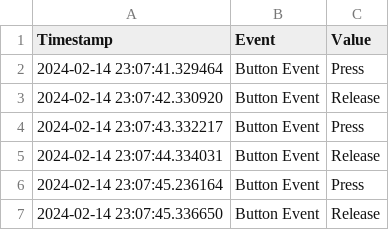
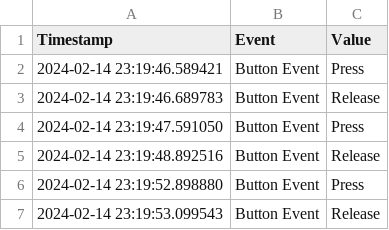
Before and after one commit to jordan-deitsch/RPi_Test, a CSV file: csv/event_log.csv, drawn as a sheet.

```diff
--- a/csv/event_log.csv
+++ b/csv/event_log.csv
@@ -1,7 +1,7 @@
 Timestamp,Event,Value
-2024-02-14 23:07:41.329464,Button Event,Press
-2024-02-14 23:07:42.330920,Button Event,Release
-2024-02-14 23:07:43.332217,Button Event,Press
-2024-02-14 23:07:44.334031,Button Event,Release
-2024-02-14 23:07:45.236164,Button Event,Press
-2024-02-14 23:07:45.336650,Button Event,Release
+2024-02-14 23:19:46.589421,Button Event,Press
+2024-02-14 23:19:46.689783,Button Event,Release
+2024-02-14 23:19:47.591050,Button Event,Press
+2024-02-14 23:19:48.892516,Button Event,Release
+2024-02-14 23:19:52.898880,Button Event,Press
+2024-02-14 23:19:53.099543,Button Event,Release
```
Also changed, not shown: 1 other file.
